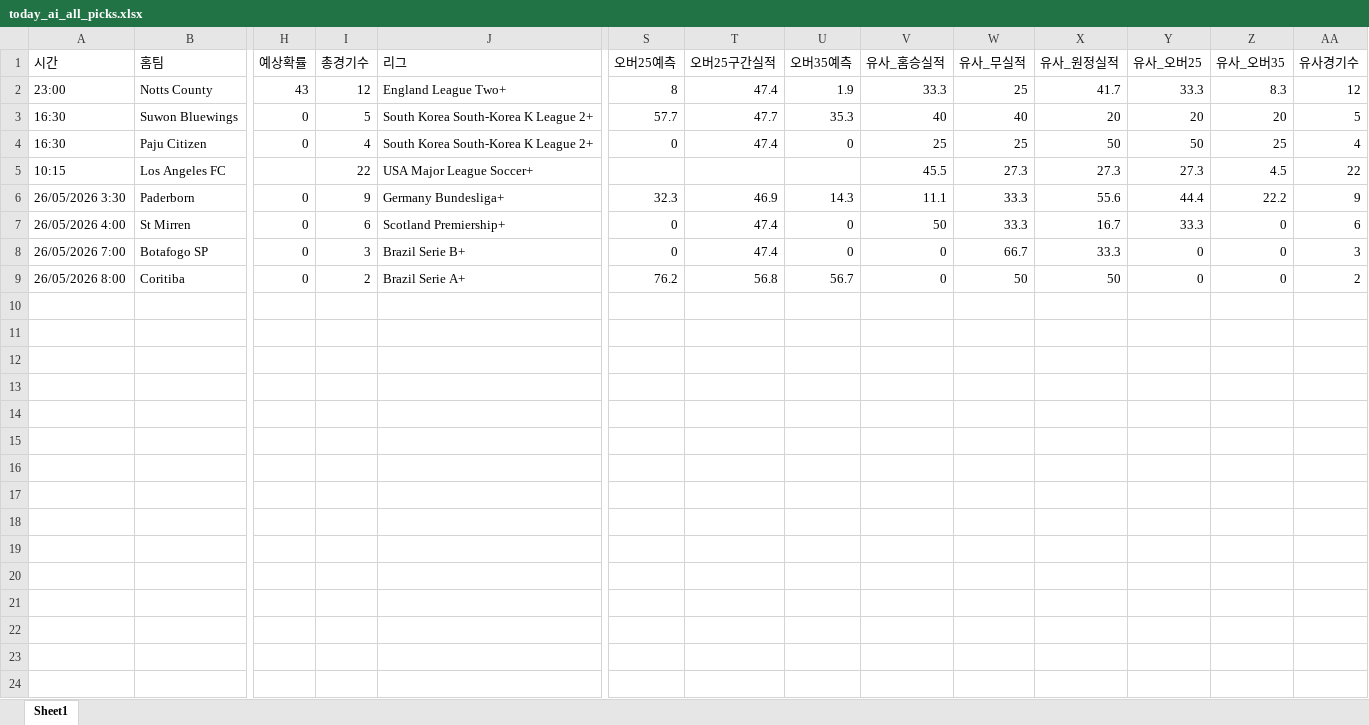
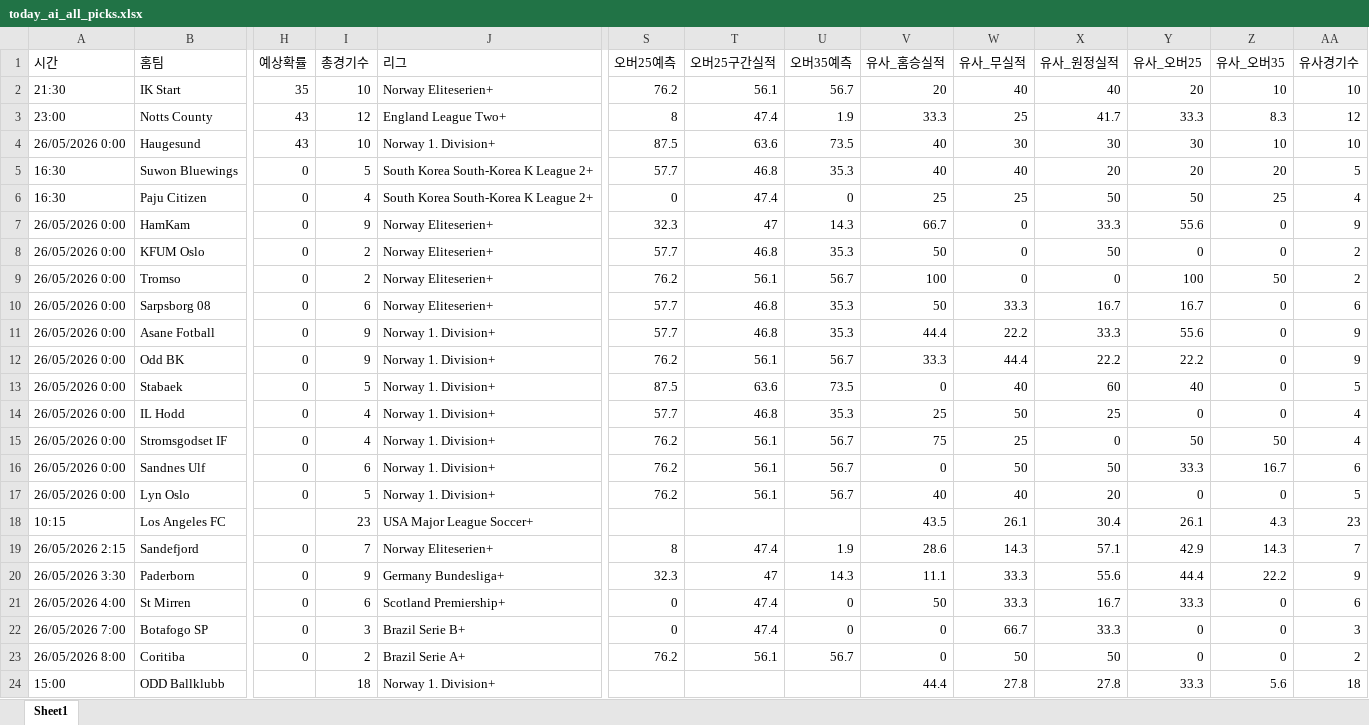
Before and after one commit to kongkong79/ai-pick, an Excel workbook: today_ai_all_picks.xlsx, sheet Sheet1, drawn as a sheet; only a part is shown, gaps mark what is left out; values as stored, in another font and other column widths than the file's, no borders; addresses are those after the commit; rows hold the shown columns only; the diff names each change by its address in the sheet, - before the commit and + after, or states it on an @@ line.

Commit message:
📊 데이터 업데이트 - 2026-05-25 13:48

```diff
--- a/today_ai_all_picks.xlsx (sheet Sheet1)
+++ b/today_ai_all_picks.xlsx (sheet Sheet1)
+row 2: 21:30 | IK Start | 35 | 10 | Norway Eliteserien+ | 76.2 | 56.1 | 56.7 | 20 | 40 | 40 | 20 | 10 | 10
+row 4: 26/05/2026 0:00 | Haugesund | 43 | 10 | Norway 1. Division+ | 87.5 | 63.6 | 73.5 | 40 | 30 | 30 | 30 | 10 | 10
-T5 (오버25구간실적): 47.7
+T5 (오버25구간실적): 46.8
+row 7: 26/05/2026 0:00 | HamKam | 0 | 9 | Norway Eliteserien+ | 32.3 | 47 | 14.3 | 66.7 | 0 | 33.3 | 55.6 | 0 | 9
+row 8: 26/05/2026 0:00 | KFUM Oslo | 0 | 2 | Norway Eliteserien+ | 57.7 | 46.8 | 35.3 | 50 | 0 | 50 | 0 | 0 | 2
+row 9: 26/05/2026 0:00 | Tromso | 0 | 2 | Norway Eliteserien+ | 76.2 | 56.1 | 56.7 | 100 | 0 | 0 | 100 | 50 | 2
+row 10: 26/05/2026 0:00 | Sarpsborg 08 | 0 | 6 | Norway Eliteserien+ | 57.7 | 46.8 | 35.3 | 50 | 33.3 | 16.7 | 16.7 | 0 | 6
+row 11: 26/05/2026 0:00 | Asane Fotball | 0 | 9 | Norway 1. Division+ | 57.7 | 46.8 | 35.3 | 44.4 | 22.2 | 33.3 | 55.6 | 0 | 9
+row 12: 26/05/2026 0:00 | Odd BK | 0 | 9 | Norway 1. Division+ | 76.2 | 56.1 | 56.7 | 33.3 | 44.4 | 22.2 | 22.2 | 0 | 9
+row 13: 26/05/2026 0:00 | Stabaek | 0 | 5 | Norway 1. Division+ | 87.5 | 63.6 | 73.5 | 0 | 40 | 60 | 40 | 0 | 5
+row 14: 26/05/2026 0:00 | IL Hodd | 0 | 4 | Norway 1. Division+ | 57.7 | 46.8 | 35.3 | 25 | 50 | 25 | 0 | 0 | 4
+row 15: 26/05/2026 0:00 | Stromsgodset IF | 0 | 4 | Norway 1. Division+ | 76.2 | 56.1 | 56.7 | 75 | 25 | 0 | 50 | 50 | 4
+row 16: 26/05/2026 0:00 | Sandnes Ulf | 0 | 6 | Norway 1. Division+ | 76.2 | 56.1 | 56.7 | 0 | 50 | 50 | 33.3 | 16.7 | 6
+row 17: 26/05/2026 0:00 | Lyn Oslo | 0 | 5 | Norway 1. Division+ | 76.2 | 56.1 | 56.7 | 40 | 40 | 20 | 0 | 0 | 5
-I18 (총경기수): 22
+I18 (총경기수): 23
-V18 (유사_홈승실적): 45.5
+V18 (유사_홈승실적): 43.5
-W18 (유사_무실적): 27.3
+W18 (유사_무실적): 26.1
-X18 (유사_원정실적): 27.3
+X18 (유사_원정실적): 30.4
-Y18 (유사_오버25): 27.3
+Y18 (유사_오버25): 26.1
-Z18 (유사_오버35): 4.5
+Z18 (유사_오버35): 4.3
-AA18 (유사경기수): 22
+AA18 (유사경기수): 23
+row 19: 26/05/2026 2:15 | Sandefjord | 0 | 7 | Norway Eliteserien+ | 8 | 47.4 | 1.9 | 28.6 | 14.3 | 57.1 | 42.9 | 14.3 | 7
-T20 (오버25구간실적): 46.9
+T20 (오버25구간실적): 47
-T23 (오버25구간실적): 56.8
+T23 (오버25구간실적): 56.1
+row 24: 15:00 | ODD Ballklubb |  | 18 | Norway 1. Division+ |  |  |  | 44.4 | 27.8 | 27.8 | 33.3 | 5.6 | 18
```
